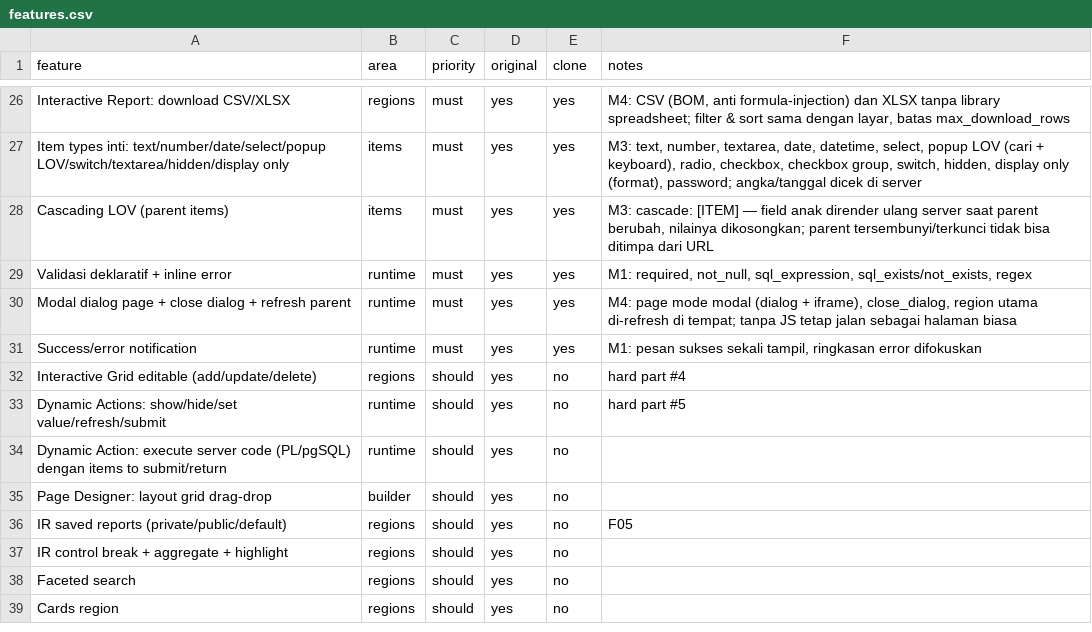
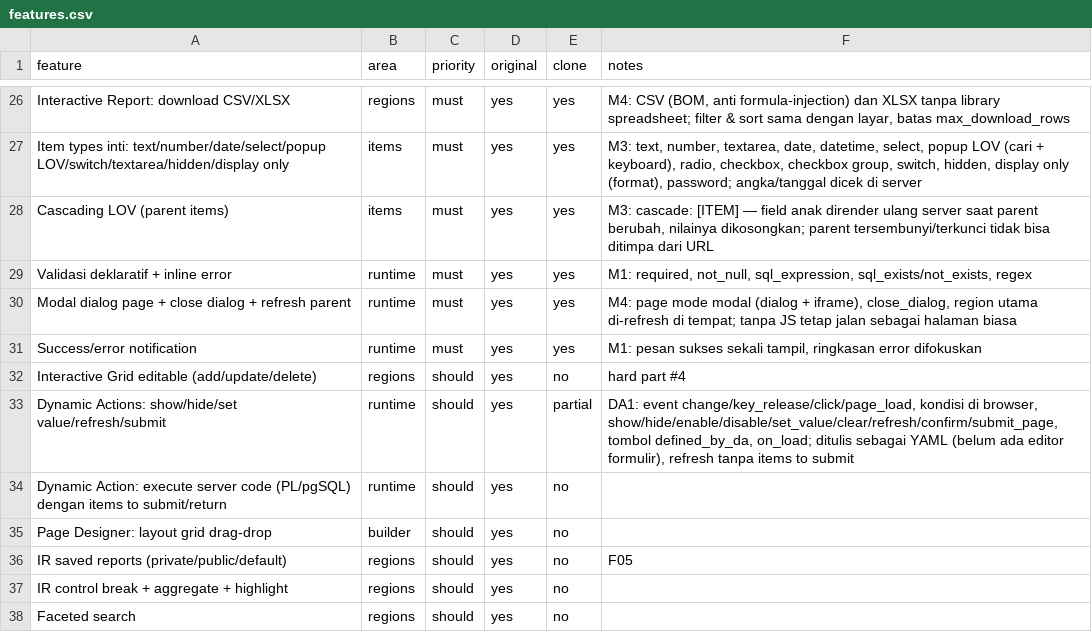
Before and after one commit to iwanhe/pandawapex, a CSV file: replica/features.csv, drawn as a sheet; only a part is shown, gaps mark what is left out; the shorter side is filled out with more unchanged rows.

```diff
--- a/replica/features.csv
+++ b/replica/features.csv
@@ -32,3 +32,3 @@ Success/error notification,runtime,must,yes,yes,"M1: pesan sukses sekali tampil,
 Interactive Grid editable (add/update/delete),regions,should,yes,no,hard part #4
-Dynamic Actions: show/hide/set value/refresh/submit,runtime,should,yes,no,hard part #5
+Dynamic Actions: show/hide/set value/refresh/submit,runtime,should,yes,partial,"DA1: event change/key_release/click/page_load, kondisi di browser, show/hide/enable/disable/set_value/clear/refresh/confirm/submit_page, tombol defined_by_da, on_load; ditulis sebagai YAML (belum ada editor formulir), refresh tanpa items to submit"
 Dynamic Action: execute server code (PL/pgSQL) dengan items to submit/return,runtime,should,yes,no,
```
Also changed, not shown: 39 other files.
